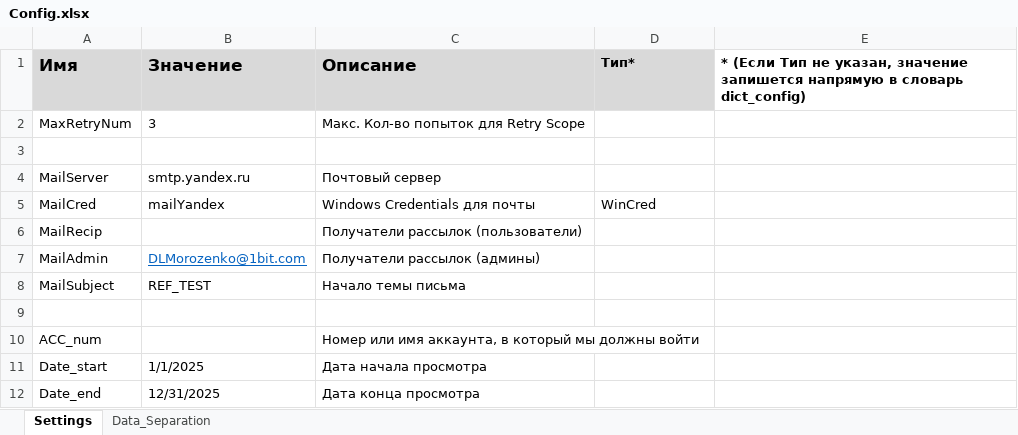
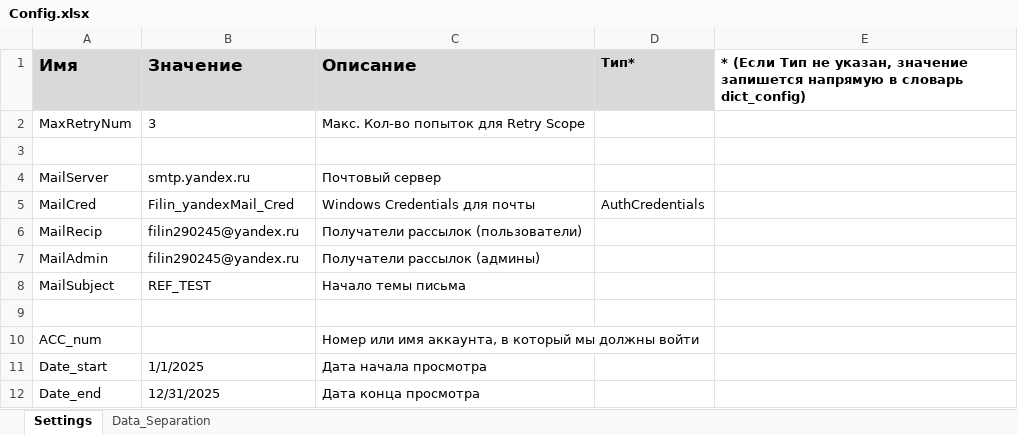
Before and after one commit to Ilya1CBIT/Stotax_Project, an Excel workbook: Data/Config.xlsx, sheet Settings, drawn as a sheet; values as stored, in another font and other column widths than the file's, no borders; the diff names each change by its address in the sheet, - before the commit and + after, or states it on an @@ line.

```diff
--- a/Data/Config.xlsx (sheet Settings)
+++ b/Data/Config.xlsx (sheet Settings)
-B5 (Значение): mailYandex
+B5 (Значение): Filin_yandexMail_Cred
-D5 (Тип*): WinCred
+D5 (Тип*): AuthCredentials
-B6 (Значение): (empty)
+B6 (Значение): filin290245@yandex.ru
-B7 (Значение): DLMorozenko@1bit.com
+B7 (Значение): filin290245@yandex.ru
@@ B7 underline: on → off, text colour: #0563C1 → black @@
```
Also changed, not shown: 20 other files.
